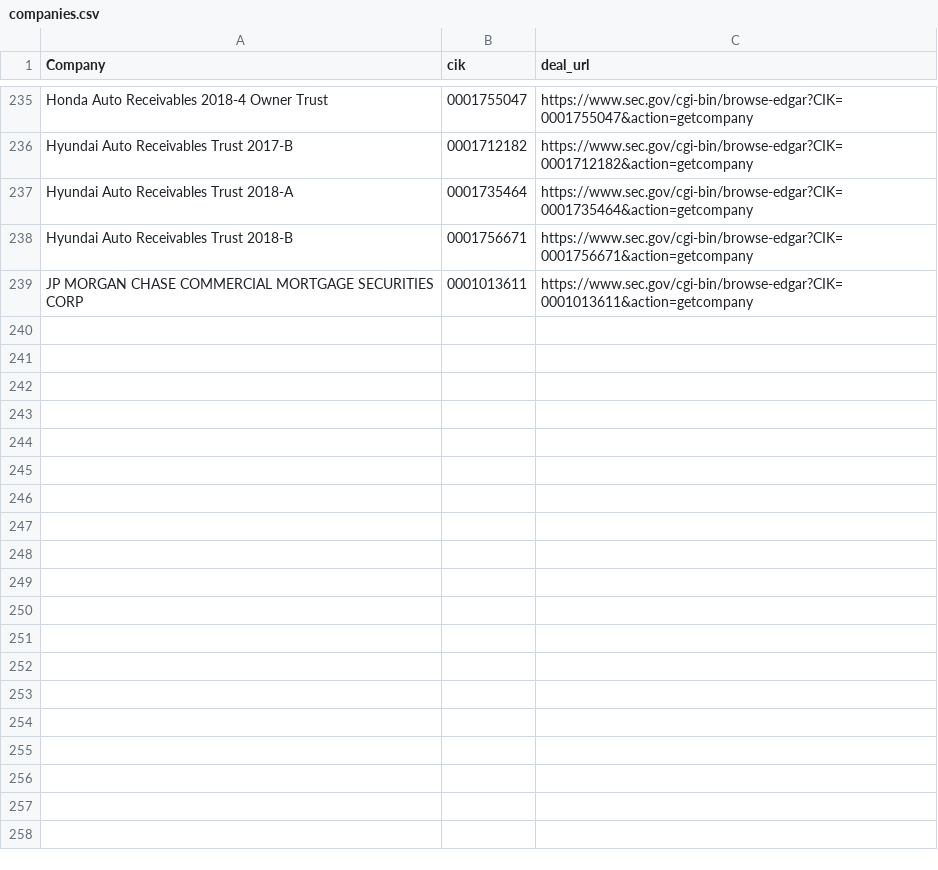
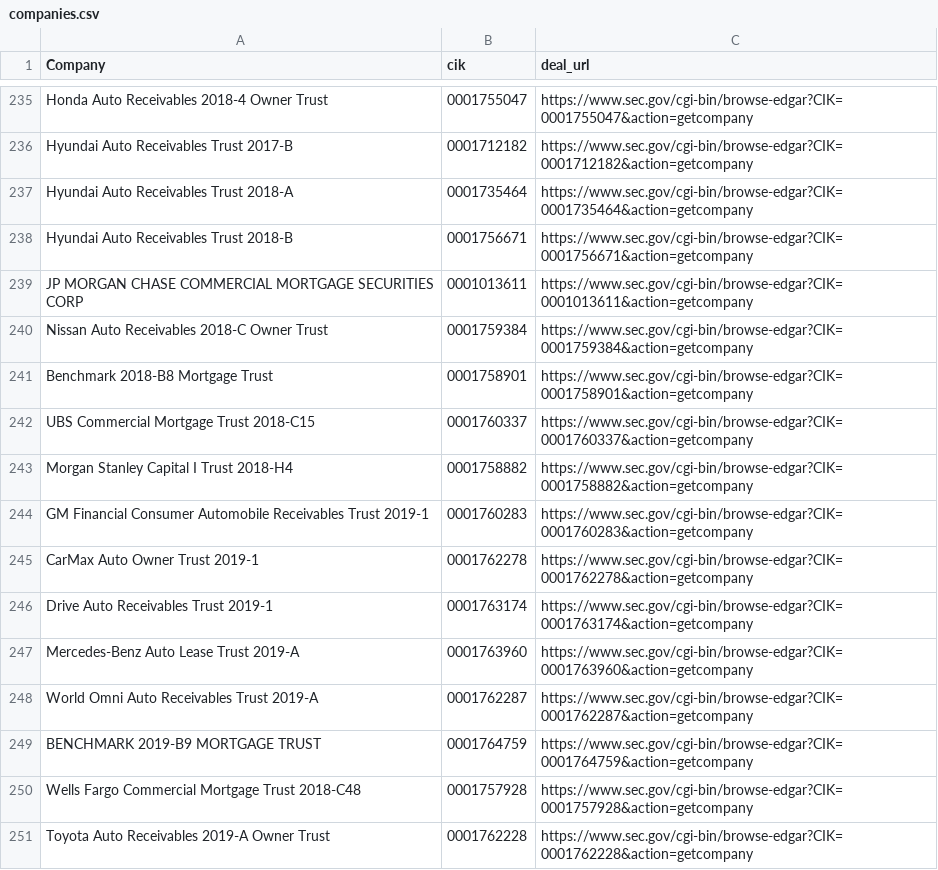
Before and after one commit to t-morrison/t-morrison.github.io, a CSV file: abs-ee/data/companies.csv, drawn as a sheet; only a part is shown, gaps mark what is left out.

```diff
--- a/abs-ee/data/companies.csv
+++ b/abs-ee/data/companies.csv
@@ -239 +239,13 @@
 "JP MORGAN CHASE COMMERCIAL MORTGAGE SECURITIES CORP","0001013611","https://www.sec.gov/cgi-bin/browse-edgar?CIK=0001013611&action=getcompany"
+"Nissan Auto Receivables 2018-C Owner Trust","0001759384","https://www.sec.gov/cgi-bin/browse-edgar?CIK=0001759384&action=getcompany"
+"Benchmark 2018-B8 Mortgage Trust","0001758901","https://www.sec.gov/cgi-bin/browse-edgar?CIK=0001758901&action=getcompany"
+"UBS Commercial Mortgage Trust 2018-C15","0001760337","https://www.sec.gov/cgi-bin/browse-edgar?CIK=0001760337&action=getcompany"
+"Morgan Stanley Capital I Trust 2018-H4","0001758882","https://www.sec.gov/cgi-bin/browse-edgar?CIK=0001758882&action=getcompany"
+"GM Financial Consumer Automobile Receivables Trust 2019-1","0001760283","https://www.sec.gov/cgi-bin/browse-edgar?CIK=0001760283&action=getcompany"
+"CarMax Auto Owner Trust 2019-1","0001762278","https://www.sec.gov/cgi-bin/browse-edgar?CIK=0001762278&action=getcompany"
+"Drive Auto Receivables Trust 2019-1","0001763174","https://www.sec.gov/cgi-bin/browse-edgar?CIK=0001763174&action=getcompany"
+"Mercedes-Benz Auto Lease Trust 2019-A","0001763960","https://www.sec.gov/cgi-bin/browse-edgar?CIK=0001763960&action=getcompany"
+"World Omni Auto Receivables Trust 2019-A","0001762287","https://www.sec.gov/cgi-bin/browse-edgar?CIK=0001762287&action=getcompany"
+"BENCHMARK 2019-B9 MORTGAGE TRUST","0001764759","https://www.sec.gov/cgi-bin/browse-edgar?CIK=0001764759&action=getcompany"
+"Wells Fargo Commercial Mortgage Trust 2018-C48","0001757928","https://www.sec.gov/cgi-bin/browse-edgar?CIK=0001757928&action=getcompany"
+"Toyota Auto Receivables 2019-A Owner Trust","0001762228","https://www.sec.gov/cgi-bin/browse-edgar?CIK=0001762228&action=getcompany"
```
Also changed, not shown: 1 other file.
